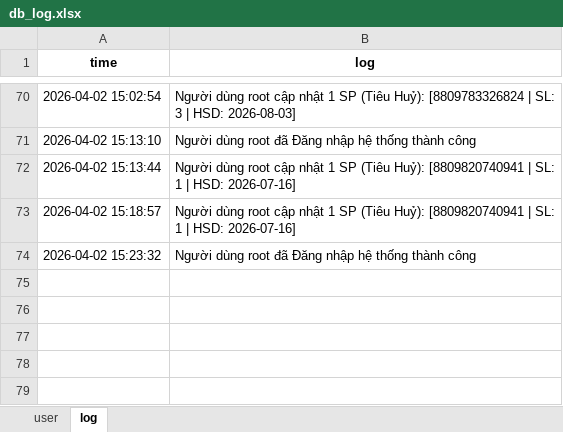
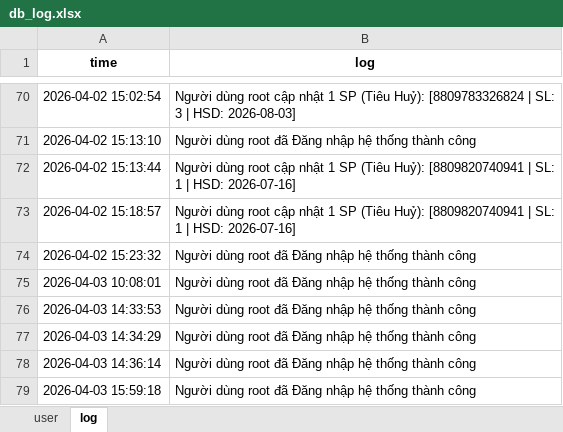
Before and after one commit to nhdthnh/ffm-, an Excel workbook: log/db_log.xlsx, sheet log, drawn as a sheet; only a part is shown, gaps mark what is left out; values as stored, in another font and other column widths than the file's, no borders; the diff names each change by its address in the sheet, - before the commit and + after, or states it on an @@ line.

```diff
--- a/log/db_log.xlsx (sheet log)
+++ b/log/db_log.xlsx (sheet log)
+row 75: 2026-04-03 10:08:01 | Người dùng root đã Đăng nhập hệ thống thành công
+row 76: 2026-04-03 14:33:53 | Người dùng root đã Đăng nhập hệ thống thành công
+row 77: 2026-04-03 14:34:29 | Người dùng root đã Đăng nhập hệ thống thành công
+row 78: 2026-04-03 14:36:14 | Người dùng root đã Đăng nhập hệ thống thành công
+row 79: 2026-04-03 15:59:18 | Người dùng root đã Đăng nhập hệ thống thành công
```
Also changed, not shown: 5 other files.
